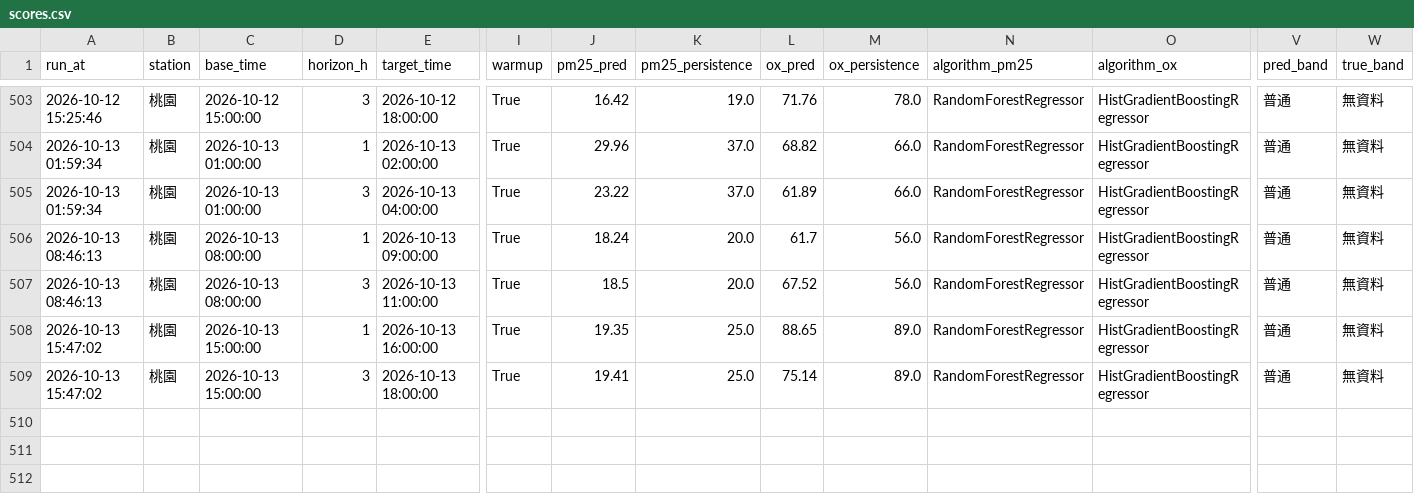
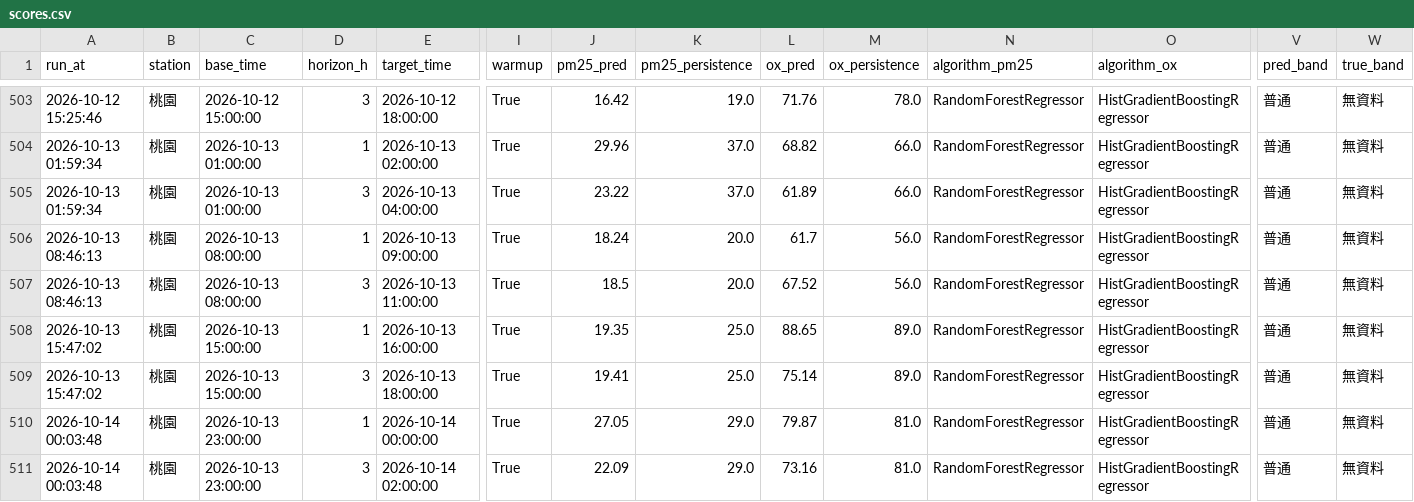
Before and after one commit to kachio-lab/Taoyuan-Air-Quality-Monitor, a CSV file: data/monitor/scores.csv, drawn as a sheet; only a part is shown, gaps mark what is left out; rows hold the shown columns only; the diff names each change by its address in the sheet, - before the commit and + after, or states it on an @@ line.

```diff
--- a/data/monitor/scores.csv
+++ b/data/monitor/scores.csv
+row 510: 2026-10-14 00:03:48 | 桃園 | 2026-10-13 23:00:00 | 1 | 2026-10-14 00:00:00 | True | 27.05 | 29.0 | 79.87 | 81.0 | RandomForestRegressor | HistGradientBoostingRegressor | 普通 | 無資料
+row 511: 2026-10-14 00:03:48 | 桃園 | 2026-10-13 23:00:00 | 3 | 2026-10-14 02:00:00 | True | 22.09 | 29.0 | 73.16 | 81.0 | RandomForestRegressor | HistGradientBoostingRegressor | 普通 | 無資料
```
Also changed, not shown: data/monitor/observations.csv, data/monitor/predictions.csv, 2 other files.
